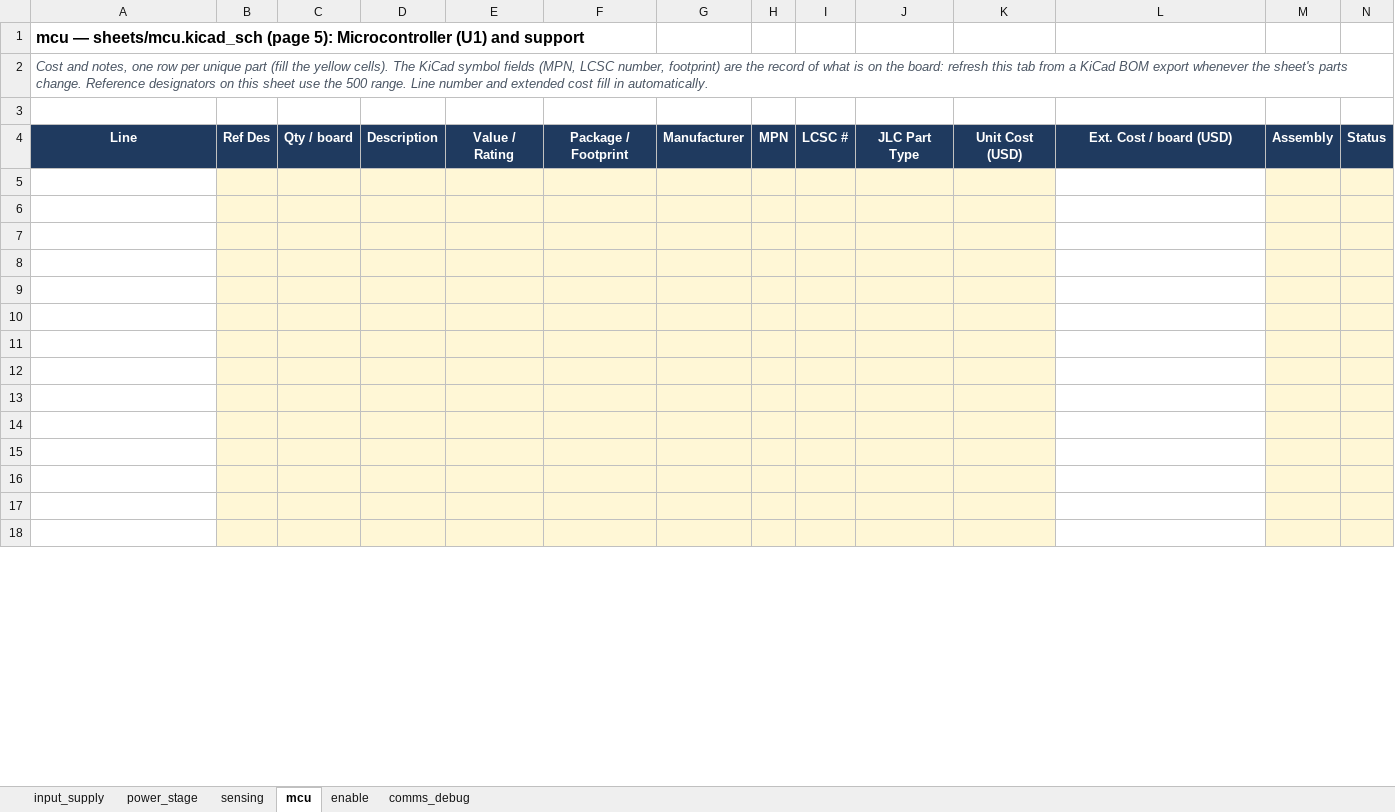
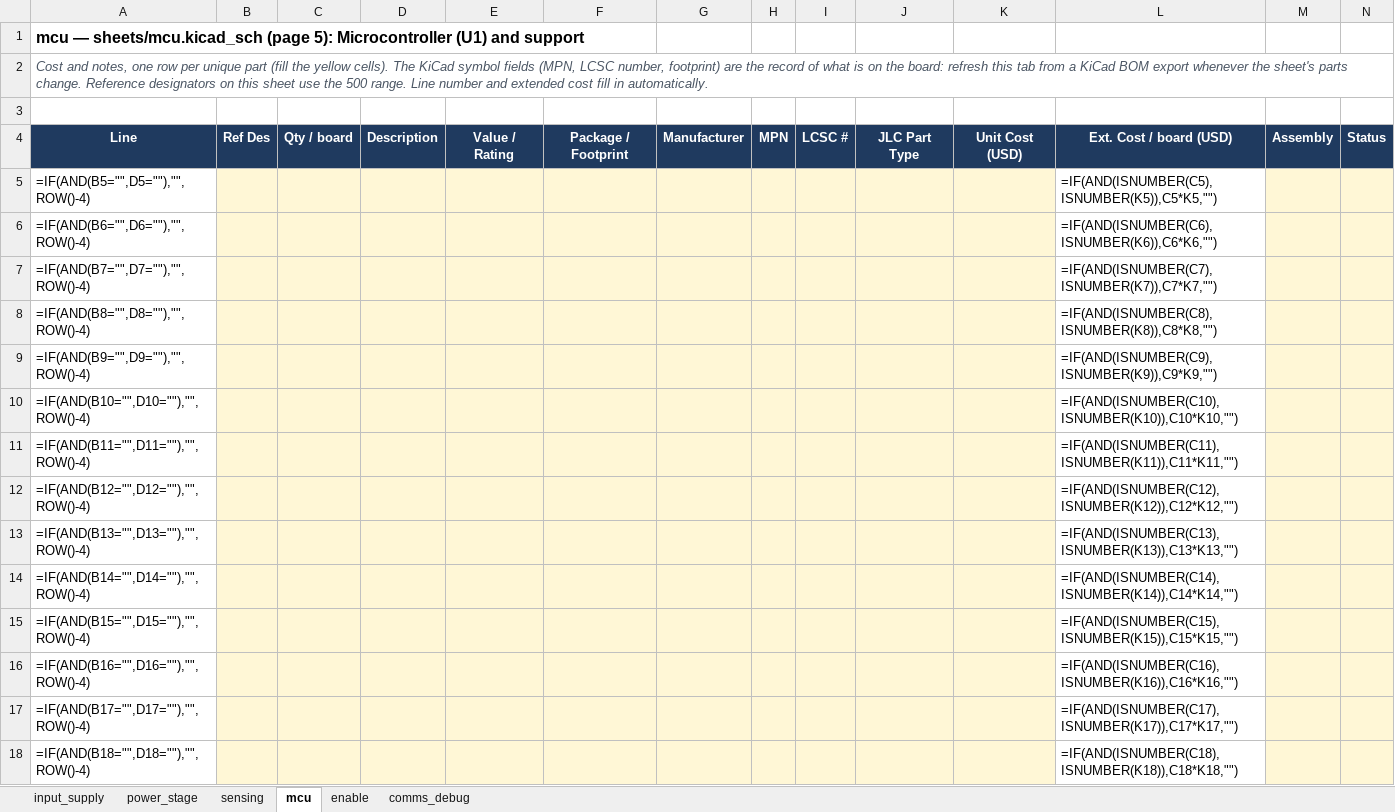
Before and after one commit to HexaGaN-org/gan-buck-converter, an Excel workbook: docs/gan-buck-converter-BOM.xlsx, sheet mcu, drawn as a sheet; only a part is shown; values as stored, in another font and other column widths than the file's, no borders; formulas without a stored value are shown as written; charts and pictures and conditional formats not drawn; rows hold the shown columns only; the diff covers the shown part only; the diff names each change by its address in the sheet, - before the commit and + after, or states it on an @@ line.

```diff
--- a/docs/gan-buck-converter-BOM.xlsx (sheet mcu)
+++ b/docs/gan-buck-converter-BOM.xlsx (sheet mcu)
-row 5: (empty)
+row 5: =IF(AND(B5="",D5=""),"",ROW()-4) |  |  |  |  |  |  |  |  |  |  | =IF(AND(ISNUMBER(C5),ISNUMBER(K5)),C5*K5,"")
-row 6: (empty)
+row 6: =IF(AND(B6="",D6=""),"",ROW()-4) |  |  |  |  |  |  |  |  |  |  | =IF(AND(ISNUMBER(C6),ISNUMBER(K6)),C6*K6,"")
-row 7: (empty)
+row 7: =IF(AND(B7="",D7=""),"",ROW()-4) |  |  |  |  |  |  |  |  |  |  | =IF(AND(ISNUMBER(C7),ISNUMBER(K7)),C7*K7,"")
-row 8: (empty)
+row 8: =IF(AND(B8="",D8=""),"",ROW()-4) |  |  |  |  |  |  |  |  |  |  | =IF(AND(ISNUMBER(C8),ISNUMBER(K8)),C8*K8,"")
-row 9: (empty)
+row 9: =IF(AND(B9="",D9=""),"",ROW()-4) |  |  |  |  |  |  |  |  |  |  | =IF(AND(ISNUMBER(C9),ISNUMBER(K9)),C9*K9,"")
-row 10: (empty)
+row 10: =IF(AND(B10="",D10=""),"",ROW()-4) |  |  |  |  |  |  |  |  |  |  | =IF(AND(ISNUMBER(C10),ISNUMBER(K10)),C10*K10,"")
-row 11: (empty)
+row 11: =IF(AND(B11="",D11=""),"",ROW()-4) |  |  |  |  |  |  |  |  |  |  | =IF(AND(ISNUMBER(C11),ISNUMBER(K11)),C11*K11,"")
-row 12: (empty)
+row 12: =IF(AND(B12="",D12=""),"",ROW()-4) |  |  |  |  |  |  |  |  |  |  | =IF(AND(ISNUMBER(C12),ISNUMBER(K12)),C12*K12,"")
-row 13: (empty)
+row 13: =IF(AND(B13="",D13=""),"",ROW()-4) |  |  |  |  |  |  |  |  |  |  | =IF(AND(ISNUMBER(C13),ISNUMBER(K13)),C13*K13,"")
-row 14: (empty)
+row 14: =IF(AND(B14="",D14=""),"",ROW()-4) |  |  |  |  |  |  |  |  |  |  | =IF(AND(ISNUMBER(C14),ISNUMBER(K14)),C14*K14,"")
-row 15: (empty)
+row 15: =IF(AND(B15="",D15=""),"",ROW()-4) |  |  |  |  |  |  |  |  |  |  | =IF(AND(ISNUMBER(C15),ISNUMBER(K15)),C15*K15,"")
-row 16: (empty)
+row 16: =IF(AND(B16="",D16=""),"",ROW()-4) |  |  |  |  |  |  |  |  |  |  | =IF(AND(ISNUMBER(C16),ISNUMBER(K16)),C16*K16,"")
-row 17: (empty)
+row 17: =IF(AND(B17="",D17=""),"",ROW()-4) |  |  |  |  |  |  |  |  |  |  | =IF(AND(ISNUMBER(C17),ISNUMBER(K17)),C17*K17,"")
-row 18: (empty)
+row 18: =IF(AND(B18="",D18=""),"",ROW()-4) |  |  |  |  |  |  |  |  |  |  | =IF(AND(ISNUMBER(C18),ISNUMBER(K18)),C18*K18,"")
```
Also changed, not shown: 94 edited cells elsewhere in this sheet, sheet power_stage, sheet input_supply, sheet comms_debug, sheet sensing, sheet enable, charts or pictures, 17 other files.
